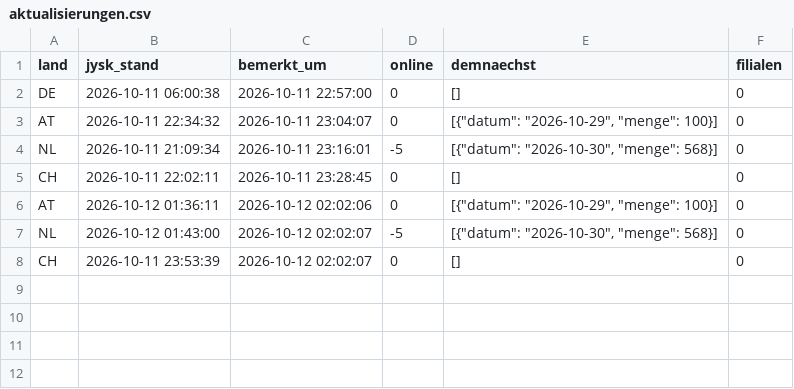
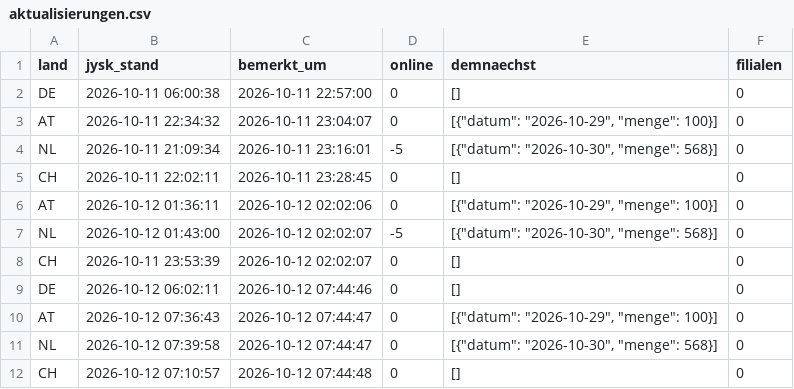
Before and after one commit to Transferdata26/jysk-waechter, a CSV file: aktualisierungen.csv, drawn as a sheet.

```diff
--- a/aktualisierungen.csv
+++ b/aktualisierungen.csv
@@ -8 +8,5 @@ NL;2026-10-12 01:43:00;2026-10-12 02:02:07;-5;[{"datum": "2026-10-30", "menge":
 CH;2026-10-11 23:53:39;2026-10-12 02:02:07;0;[];0
+DE;2026-10-12 06:02:11;2026-10-12 07:44:46;0;[];0
+AT;2026-10-12 07:36:43;2026-10-12 07:44:47;0;[{"datum": "2026-10-29", "menge": 100}];0
+NL;2026-10-12 07:39:58;2026-10-12 07:44:47;0;[{"datum": "2026-10-30", "menge": 568}];0
+CH;2026-10-12 07:10:57;2026-10-12 07:44:48;0;[];0
```
Also changed, not shown: 1 other file.
